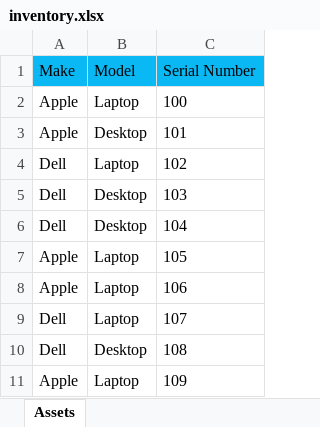
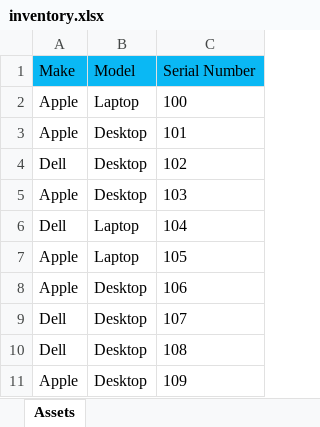
Before and after one commit to KyleBossart/Python3, an Excel workbook: dataproject.py/inventory.xlsx, sheet Assets, drawn as a sheet; values as stored, in another font and other column widths than the file's, no borders; the diff names each change by its address in the sheet, - before the commit and + after, or states it on an @@ line.

```diff
--- a/dataproject.py/inventory.xlsx (sheet Assets)
+++ b/dataproject.py/inventory.xlsx (sheet Assets)
-B4 (Model): Laptop
+B4 (Model): Desktop
-A5 (Make): Dell
+A5 (Make): Apple
-B6 (Model): Desktop
+B6 (Model): Laptop
-B8:B9 (Model): Laptop
+B8:B9 (Model): Desktop
-B11 (Model): Laptop
+B11 (Model): Desktop
```
Also changed, not shown: 1 other file.
